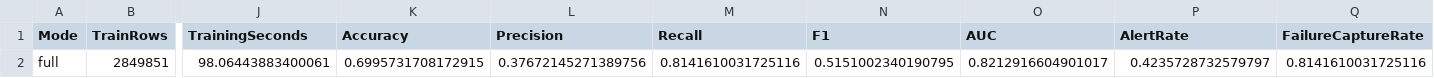
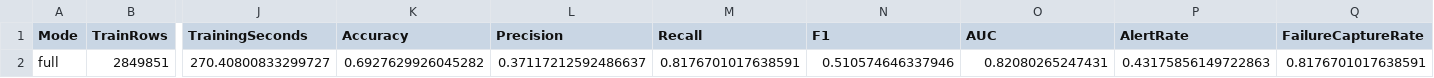
Before and after one commit to yasaswinipakam/cicd-ai-optimizer, a CSV file: reports/enhanced_full_temporal_evaluation.csv, drawn as a sheet; only a part is shown, gaps mark what is left out; the diff names each change by its address in the sheet, - before the commit and + after, or states it on an @@ line.

```diff
--- a/reports/enhanced_full_temporal_evaluation.csv
+++ b/reports/enhanced_full_temporal_evaluation.csv
-J2 (TrainingSeconds): 98.06443883400061
+J2 (TrainingSeconds): 270.40800833299727
-K2 (Accuracy): 0.6995731708172915
+K2 (Accuracy): 0.6927629926045282
-L2 (Precision): 0.37672145271389756
+L2 (Precision): 0.37117212592486637
-M2 (Recall): 0.8141610031725116
+M2 (Recall): 0.8176701017638591
-N2 (F1): 0.5151002340190795
+N2 (F1): 0.510574646337946
-O2 (AUC): 0.8212916604901017
+O2 (AUC): 0.82080265247431
-P2 (AlertRate): 0.4235728732579797
+P2 (AlertRate): 0.43175856149722863
-Q2 (FailureCaptureRate): 0.8141610031725116
+Q2 (FailureCaptureRate): 0.8176701017638591
```
Also changed, not shown: artifacts/model_results.csv, 9 other files.
